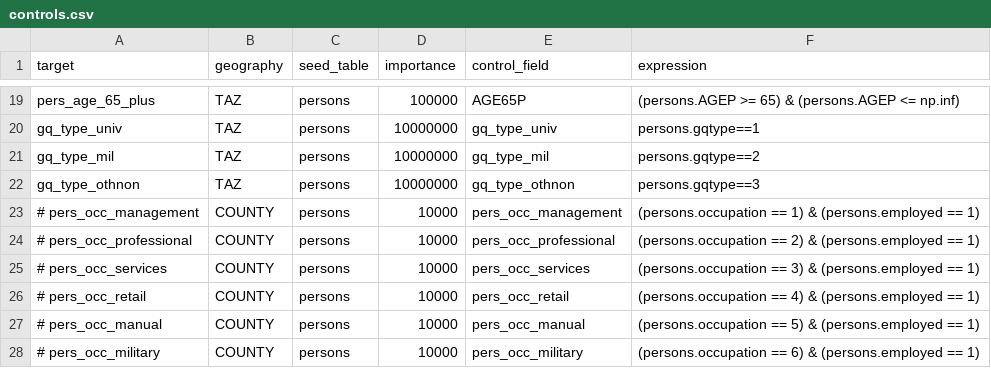
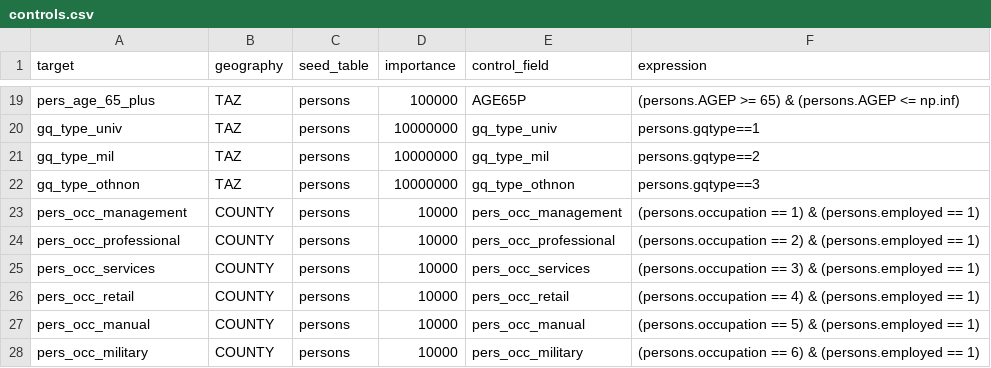
Before and after one commit to BayAreaMetro/populationsim, a CSV file: bay_area/hh_gq/configs_TM1/controls.csv, drawn as a sheet; only a part is shown, gaps mark what is left out.

```diff
--- a/bay_area/hh_gq/configs_TM1/controls.csv
+++ b/bay_area/hh_gq/configs_TM1/controls.csv
@@ -22,7 +22,7 @@ gq_type_mil,TAZ,persons,10000000,gq_type_mil,persons.gqtype==2
 gq_type_othnon,TAZ,persons,10000000,gq_type_othnon,persons.gqtype==3
-# pers_occ_management,COUNTY,persons,10000,pers_occ_management,(persons.occupation == 1) & (persons.employed == 1)
-# pers_occ_professional,COUNTY,persons,10000,pers_occ_professional,(persons.occupation == 2) & (persons.employed == 1)
-# pers_occ_services,COUNTY,persons,10000,pers_occ_services,(persons.occupation == 3) & (persons.employed == 1)
-# pers_occ_retail,COUNTY,persons,10000,pers_occ_retail,(persons.occupation == 4) & (persons.employed == 1)
-# pers_occ_manual,COUNTY,persons,10000,pers_occ_manual,(persons.occupation == 5) & (persons.employed == 1)
-# pers_occ_military,COUNTY,persons,10000,pers_occ_military,(persons.occupation == 6) & (persons.employed == 1)
+pers_occ_management,COUNTY,persons,10000,pers_occ_management,(persons.occupation == 1) & (persons.employed == 1)
+pers_occ_professional,COUNTY,persons,10000,pers_occ_professional,(persons.occupation == 2) & (persons.employed == 1)
+pers_occ_services,COUNTY,persons,10000,pers_occ_services,(persons.occupation == 3) & (persons.employed == 1)
+pers_occ_retail,COUNTY,persons,10000,pers_occ_retail,(persons.occupation == 4) & (persons.employed == 1)
+pers_occ_manual,COUNTY,persons,10000,pers_occ_manual,(persons.occupation == 5) & (persons.employed == 1)
+pers_occ_military,COUNTY,persons,10000,pers_occ_military,(persons.occupation == 6) & (persons.employed == 1)
```
Also changed, not shown: 2 other files.
